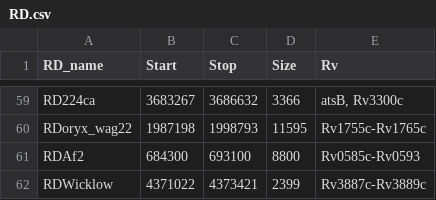
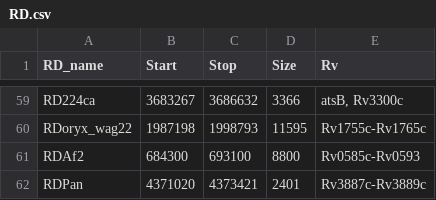
Before and after one commit to dmnfarrell/snipgenie, a CSV file: snipgenie/data/RD.csv, drawn as a sheet; only a part is shown, gaps mark what is left out; removed rows and columns are numbered as before the commit, all else as after; the diff names each change by its address in the sheet, - before the commit and + after, or states it on an @@ line.

```diff
--- a/snipgenie/data/RD.csv
+++ b/snipgenie/data/RD.csv
-row 62: RDWicklow | 4371022 | 4373421 | 2399 | Rv3887c-Rv3889c
+row 62: RDPan | 4371020 | 4373421 | 2401 | Rv3887c-Rv3889c
```
Also changed, not shown: 6 other files.
